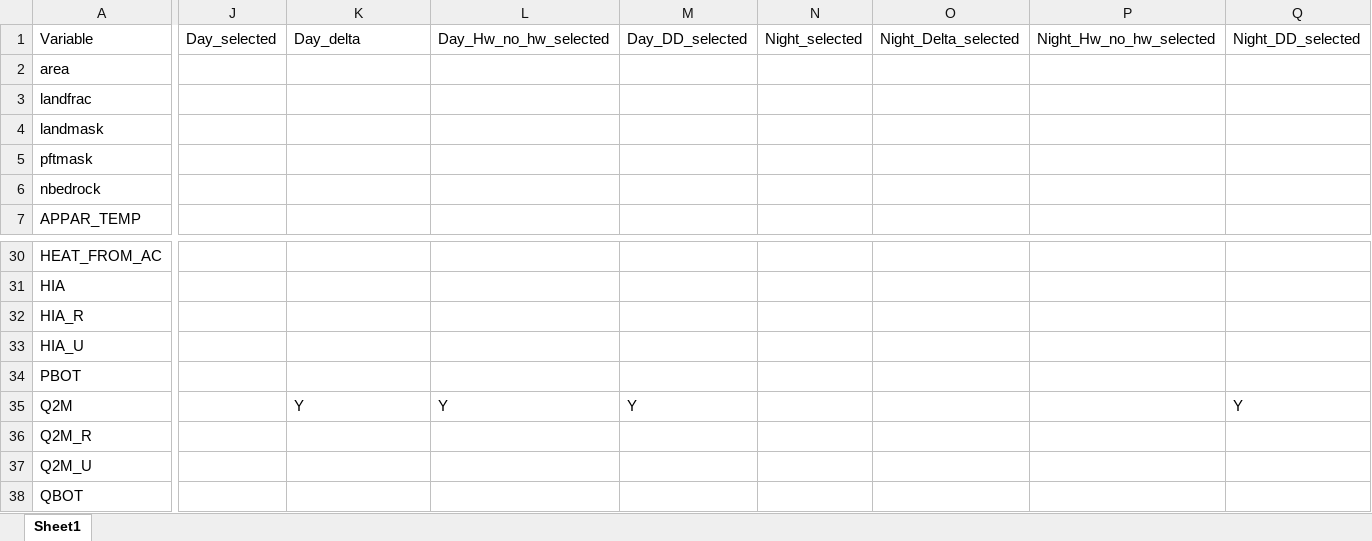
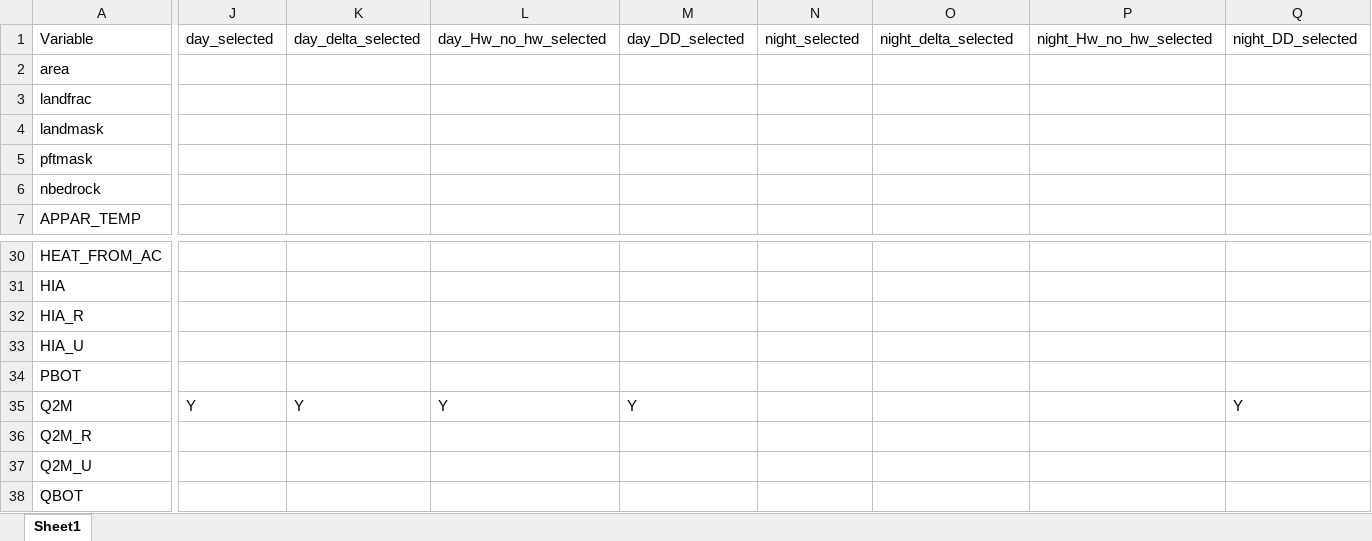
Before and after one commit to johnnyguo2007/research, an Excel workbook: hw_global/Data/hourlyDataSchema.xlsx, sheet Sheet1, drawn as a sheet; only a part is shown, gaps mark what is left out; values as stored, in another font and other column widths than the file's, no borders; the diff names each change by its address in the sheet, - before the commit and + after, or states it on an @@ line.

```diff
--- a/hw_global/Data/hourlyDataSchema.xlsx (sheet Sheet1)
+++ b/hw_global/Data/hourlyDataSchema.xlsx (sheet Sheet1)
-J1: Day_selected
+J1: day_selected
-K1: Day_delta
+K1: day_delta_selected
-L1: Day_Hw_no_hw_selected
+L1: day_Hw_no_hw_selected
-M1: Day_DD_selected
+M1: day_DD_selected
-N1: Night_selected
+N1: night_selected
-O1: Night_Delta_selected
+O1: night_delta_selected
-P1: Night_Hw_no_hw_selected
+P1: night_Hw_no_hw_selected
-Q1: Night_DD_selected
+Q1: night_DD_selected
-J35: (empty)
+J35: Y
```
Also changed, not shown: hw_global/Data/KoppenGeigerLegend.xlsx, 36 other files.
